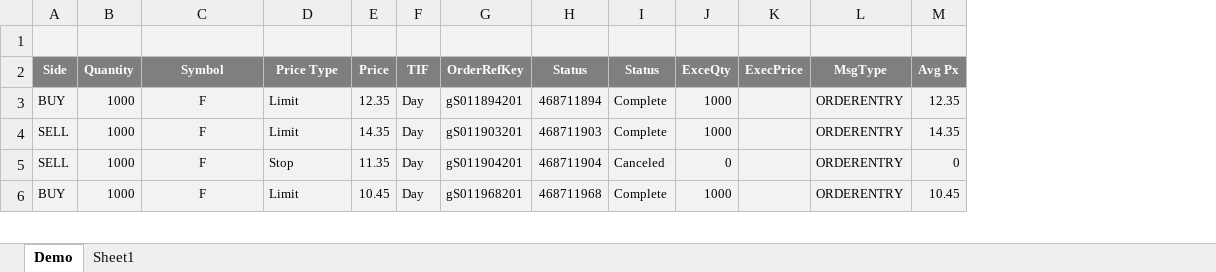
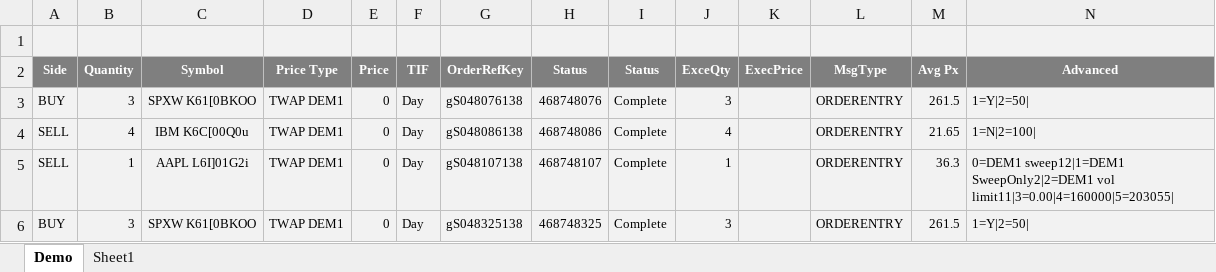
Before and after one commit to LSEG-API-Samples/Example.REDI.VB.ExcelExamples, an Excel workbook: Message Subscriber.xlsm, sheet Demo, drawn as a sheet; only a part is shown; values as stored, in another font and other column widths than the file's, no borders; charts and pictures not drawn; removed rows and columns are numbered as before the commit, all else as after; the diff covers the shown part only; the diff names each change by its address in the sheet, - before the commit and + after, or states it on an @@ line.

```diff
--- a/Message Subscriber.xlsm (sheet Demo)
+++ b/Message Subscriber.xlsm (sheet Demo)
+column N (Advanced), row 3: 1=Y|2=50|; rows 5-6: 0=DEM1 sweep12|1=DEM1 SweepOnly2|2=DEM1 vol limit11|3=0.00|4=160000|5=203055| | 1=Y|2=50|
-B3 (Quantity): 1000
+B3 (Quantity): 3
-C3 (Symbol): F
+C3 (Symbol): SPXW K61[0BKOO
-D3 (Price Type): Limit
+D3 (Price Type): TWAP DEM1
-E3 (Price): 12.35
+E3 (Price): 0
-G3 (OrderRefKey): gS011894201
+G3 (OrderRefKey): gS048076138
-H3 (Status): 468711894
+H3 (Status): 468748076
-J3 (ExceQty): 1000
+J3 (ExceQty): 3
-M3 (Avg Px): 12.35
+M3 (Avg Px): 261.5
+row 4: SELL | 4 | IBM K6C[00Q0u | TWAP DEM1 | 0 | Day | gS048086138 | 468748086 | Complete | 4 |  | ORDERENTRY | 21.65 | 1=N|2=100
-B5 (Quantity): 1000
+B5 (Quantity): 1
-C5 (Symbol): F
+C5 (Symbol): AAPL L6I]01G2i
-D5 (Price Type): Limit
+D5 (Price Type): TWAP DEM1
-E5 (Price): 14.35
+E5 (Price): 0
-G5 (OrderRefKey): gS011903201
+G5 (OrderRefKey): gS048107138
-H5 (Status): 468711903
+H5 (Status): 468748107
-J5 (ExceQty): 1000
+J5 (ExceQty): 1
-M5 (Avg Px): 14.35
+M5 (Avg Px): 36.3
-row 5: SELL | 1000 | F | Stop | 11.35 | Day | gS011904201 | 468711904 | Canceled | 0 |  | ORDERENTRY | 0
-B6 (Quantity): 1000
+B6 (Quantity): 3
-C6 (Symbol): F
+C6 (Symbol): SPXW K61[0BKOO
-D6 (Price Type): Limit
+D6 (Price Type): TWAP DEM1
-E6 (Price): 10.45
+E6 (Price): 0
-G6 (OrderRefKey): gS011968201
+G6 (OrderRefKey): gS048325138
-H6 (Status): 468711968
+H6 (Status): 468748325
-J6 (ExceQty): 1000
+J6 (ExceQty): 3
-M6 (Avg Px): 10.45
+M6 (Avg Px): 261.5
```
Also changed, not shown: 5 added rows, 5 removed rows and 36 edited cells elsewhere in this sheet, charts or pictures, Order Entry - Singles Batch Load (Global Equities & Futures).xlsm, Order Entry - Singles Batch Load (US Options).xlsm.
